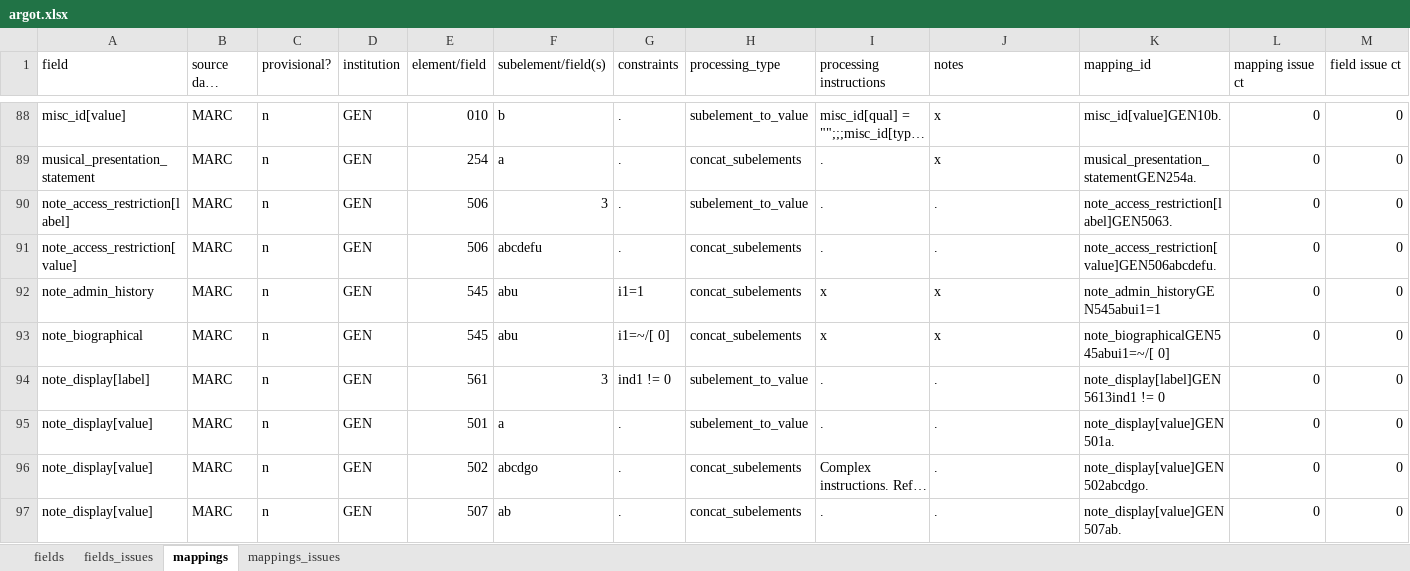
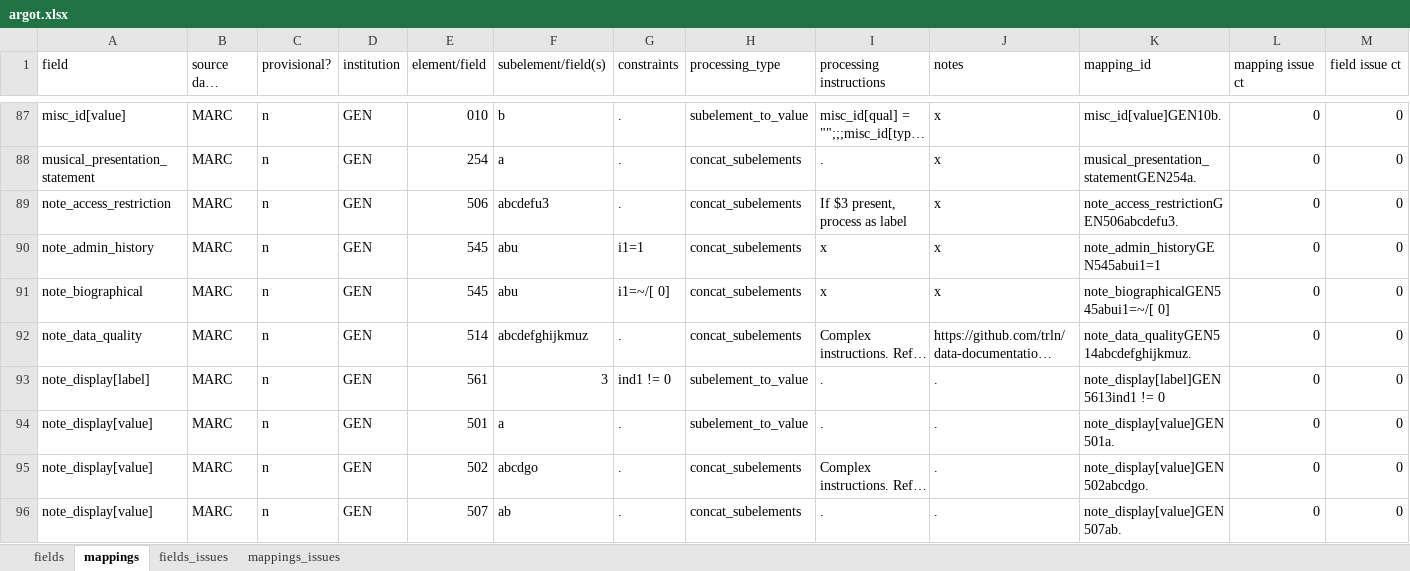
Before and after one commit to trln/data-documentation, an Excel workbook: argot/argot.xlsx, sheet mappings, drawn as a sheet; only a part is shown, gaps mark what is left out; long unchanged cells end in …; values as stored, in another font and other column widths than the file's, no borders; conditional formats and table styles not drawn; removed rows and columns are numbered as before the commit, all else as after; rows hold the shown columns only; the diff covers the shown part only; the diff names each change by its address in the sheet, - before the commit and + after, or states it on an @@ line.

```diff
--- a/argot/argot.xlsx (sheet mappings)
+++ b/argot/argot.xlsx (sheet mappings)
@@ sheet tab order changed: fields | mappings | fields_issues | mappings_issues @@
-row 90: note_access_restriction[label] | MARC | n | GEN | 506 | 3 | . | subelement_to_value | . | . | note_access_restriction[label]GEN5063. | 0 | 0
-A89 (field): note_access_restriction[value]
+A89 (field): note_access_restriction
-F89 (subelement/field(s)): abcdefu
+F89 (subelement/field(s)): abcdefu3
-I89 (processing instructions): .
+I89 (processing instructions): If $3 present, process as label
-J89 (notes): .
+J89 (notes): x
-K89 (mapping_id): note_access_restriction[value]GEN506abcdefu.
+K89 (mapping_id): note_access_restrictionGEN506abcdefu3.
@@ row 98 moved to row 92: note_data_quality @@
```
Also changed, not shown: 23 added rows, 2 removed rows and 1 edited cell elsewhere in this sheet, sheet fields, argot/working_docs/endeca_fields_to_Argot.xlsx, argot/working_docs/notes_fields_table.xlsx, 8 other files.
